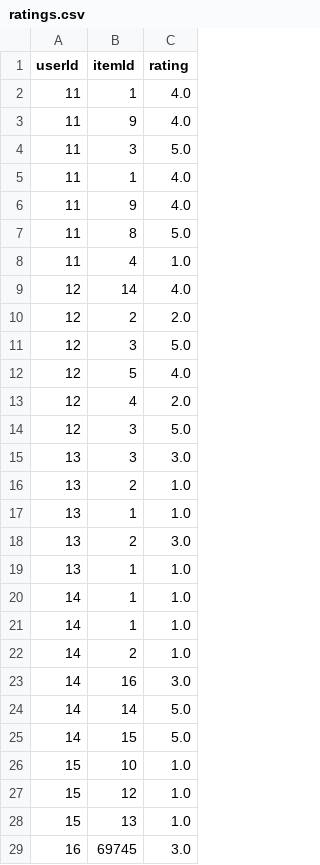
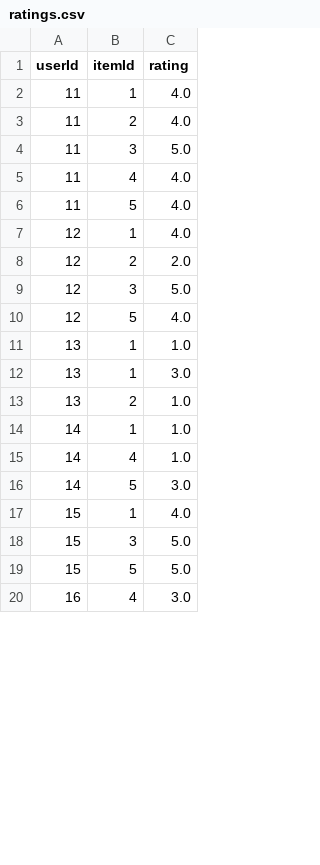
Before and after one commit to filmangullo/Collaborative-Filtering---Matrix-Factorization---Feedforward-Neural-Network---XGBoost, a CSV file: dataset_dummy/ratings.csv, drawn as a sheet; only a part is shown; the diff covers the shown part only.

```diff
--- a/dataset_dummy/ratings.csv
+++ b/dataset_dummy/ratings.csv
@@ -2,9 +2,7 @@ userId,itemId,rating
 11,1,4.0
-11,9,4.0
+11,2,4.0
 11,3,5.0
-11,1,4.0
-11,9,4.0
-11,8,5.0
-11,4,1.0
-12,14,4.0
+11,4,4.0
+11,5,4.0
+12,1,4.0
 12,2,2.0
@@ -12,18 +10,11 @@ userId,itemId,rating
 12,5,4.0
-12,4,2.0
-12,3,5.0
-13,3,3.0
+13,1,1.0
+13,1,3.0
 13,2,1.0
-13,1,1.0
-13,2,3.0
-13,1,1.0
 14,1,1.0
-14,1,1.0
-14,2,1.0
-14,16,3.0
-14,14,5.0
-14,15,5.0
-15,10,1.0
-15,12,1.0
-15,13,1.0
-16,69745,3.0
+14,4,1.0
+14,5,3.0
+15,1,4.0
+15,3,5.0
+15,5,5.0
+16,4,3.0
```
Also changed, not shown: 3 added rows, 1 removed row and 1 edited cell elsewhere in this file, dataset_dummy/b_ffnn_ratings.csv, dataset_dummy/items.csv, 10 other files.
